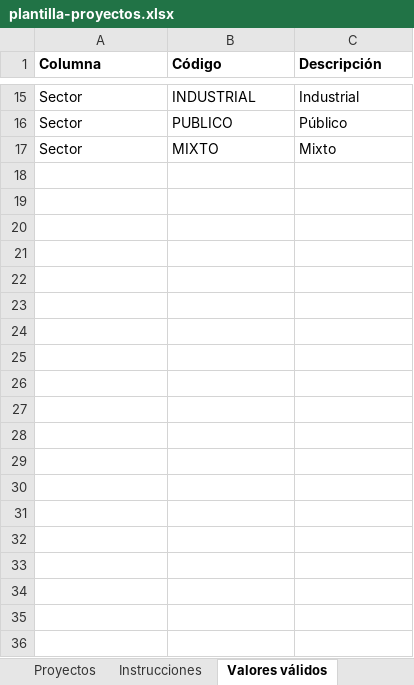
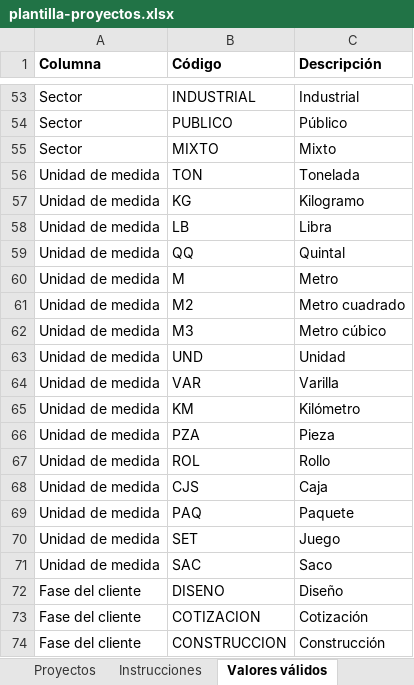
Before and after one commit to villagranp/crm_template, an Excel workbook: docs/templates/plantilla-proyectos.xlsx, sheet Valores válidos, drawn as a sheet; only a part is shown, gaps mark what is left out; values as stored, in another font and other column widths than the file's, no borders; the diff covers the shown part only; the diff names each change by its address in the sheet, - before the commit and + after, or states it on an @@ line.

```diff
--- a/docs/templates/plantilla-proyectos.xlsx (sheet Valores válidos)
+++ b/docs/templates/plantilla-proyectos.xlsx (sheet Valores válidos)
+row 56: Unidad de medida | TON | Tonelada
+row 57: Unidad de medida | KG | Kilogramo
+row 58: Unidad de medida | LB | Libra
+row 59: Unidad de medida | QQ | Quintal
+row 60: Unidad de medida | M | Metro
+row 61: Unidad de medida | M2 | Metro cuadrado
+row 62: Unidad de medida | M3 | Metro cúbico
+row 63: Unidad de medida | UND | Unidad
+row 64: Unidad de medida | VAR | Varilla
+row 65: Unidad de medida | KM | Kilómetro
+row 66: Unidad de medida | PZA | Pieza
+row 67: Unidad de medida | ROL | Rollo
+row 68: Unidad de medida | CJS | Caja
+row 69: Unidad de medida | PAQ | Paquete
+row 70: Unidad de medida | SET | Juego
+row 71: Unidad de medida | SAC | Saco
+row 72: Fase del cliente | DISENO | Diseño
+row 73: Fase del cliente | COTIZACION | Cotización
+row 74: Fase del cliente | CONSTRUCCION | Construcción
```
Also changed, not shown: 56 added rows elsewhere in this sheet, sheet Instrucciones, sheet Proyectos, docs/templates/plantilla-minuto-seguridad.xlsx, docs/templates/plantilla-productos.xlsx, 28 other files.
